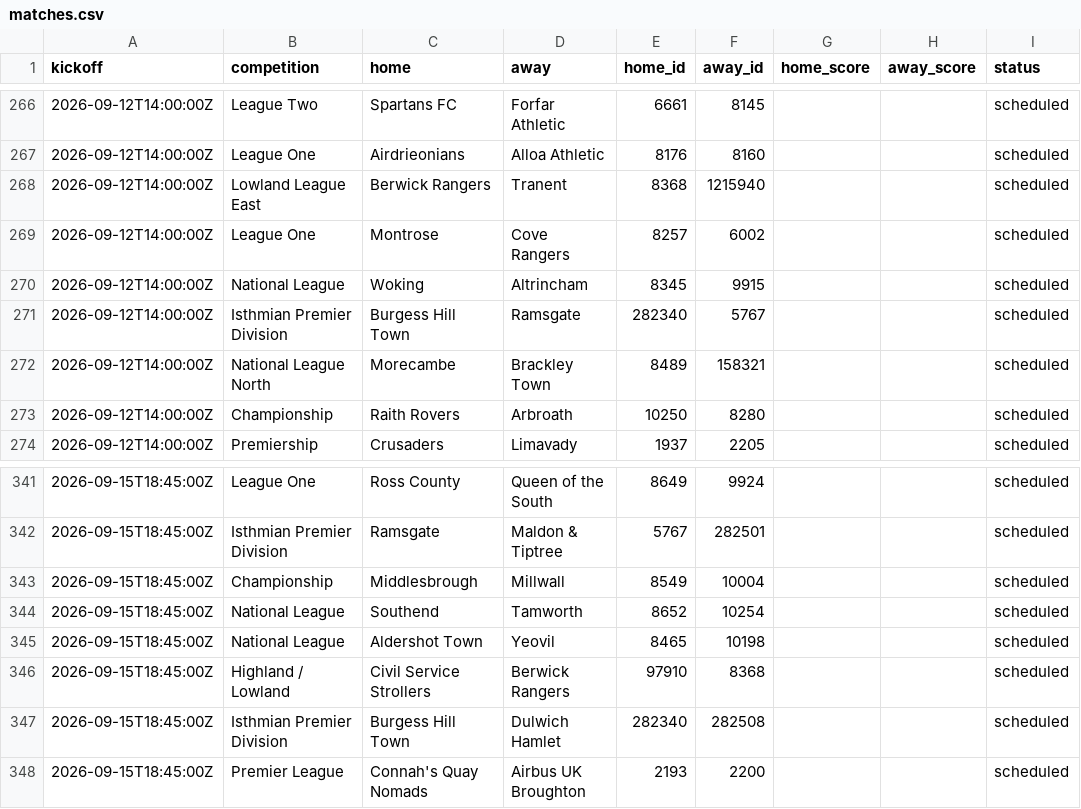
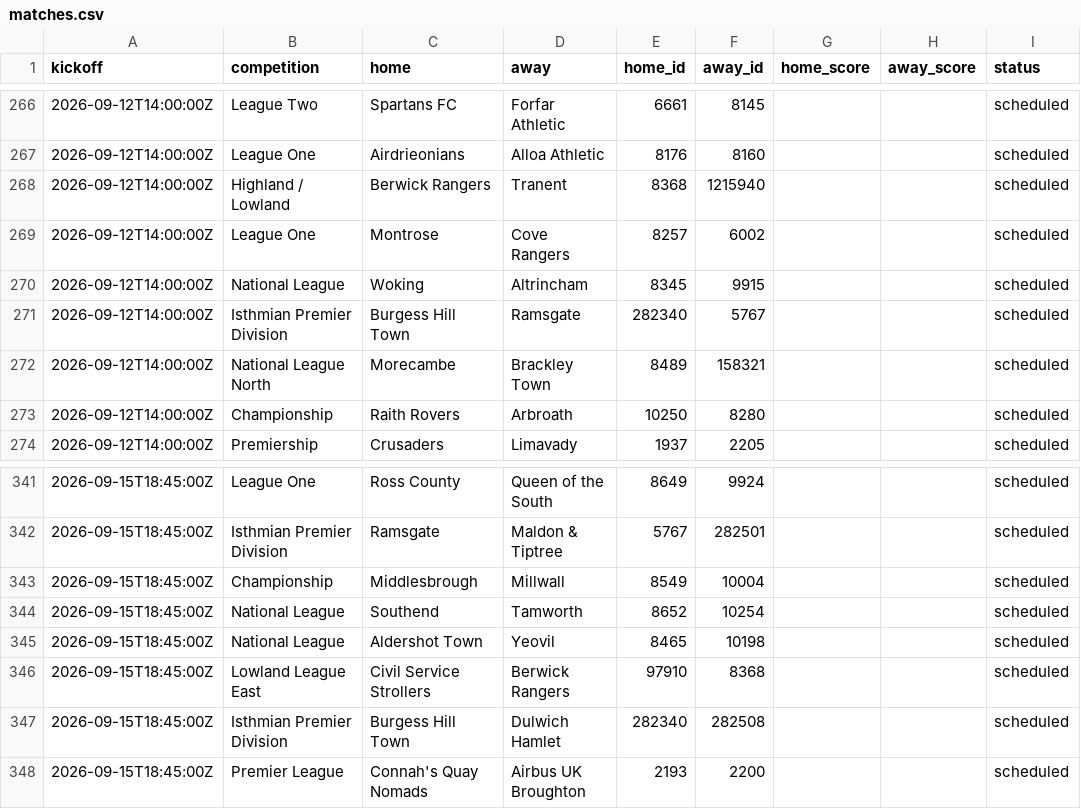
Before and after one commit to JustPatrickG/footballers.ie, a CSV file: data/api/matches.csv, drawn as a sheet; only a part is shown, gaps mark what is left out; the diff names each change by its address in the sheet, - before the commit and + after, or states it on an @@ line.

```diff
--- a/data/api/matches.csv
+++ b/data/api/matches.csv
-B268 (competition): Lowland League East
+B268 (competition): Highland / Lowland
-B346 (competition): Highland / Lowland
+B346 (competition): Lowland League East
```
Also changed, not shown: data/api/lineups.csv, data/api/players.csv, 2 other files.
